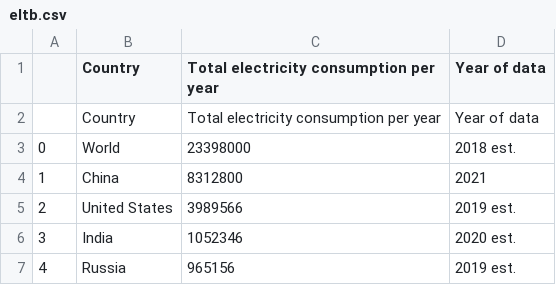
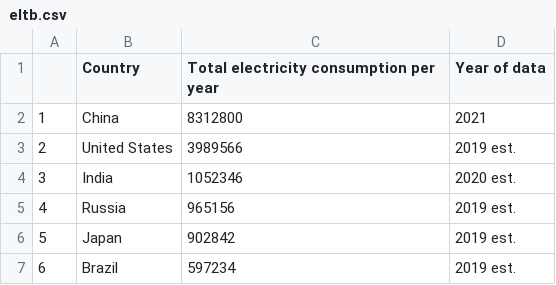
Before and after one commit to LMac123/LMac123.github.io, a CSV file: eltb.csv, drawn as a sheet; only a part is shown; the shorter side is filled out with more unchanged rows; the diff names each change by its address in the sheet, - before the commit and + after, or states it on an @@ line.

Commit message:
Update eltb.csv

```diff
--- a/eltb.csv
+++ b/eltb.csv
-row 2:  | Country | Total electricity consumption per year | Year of data
-row 3: 0 | World | 23398000 | 2018 est.
```
